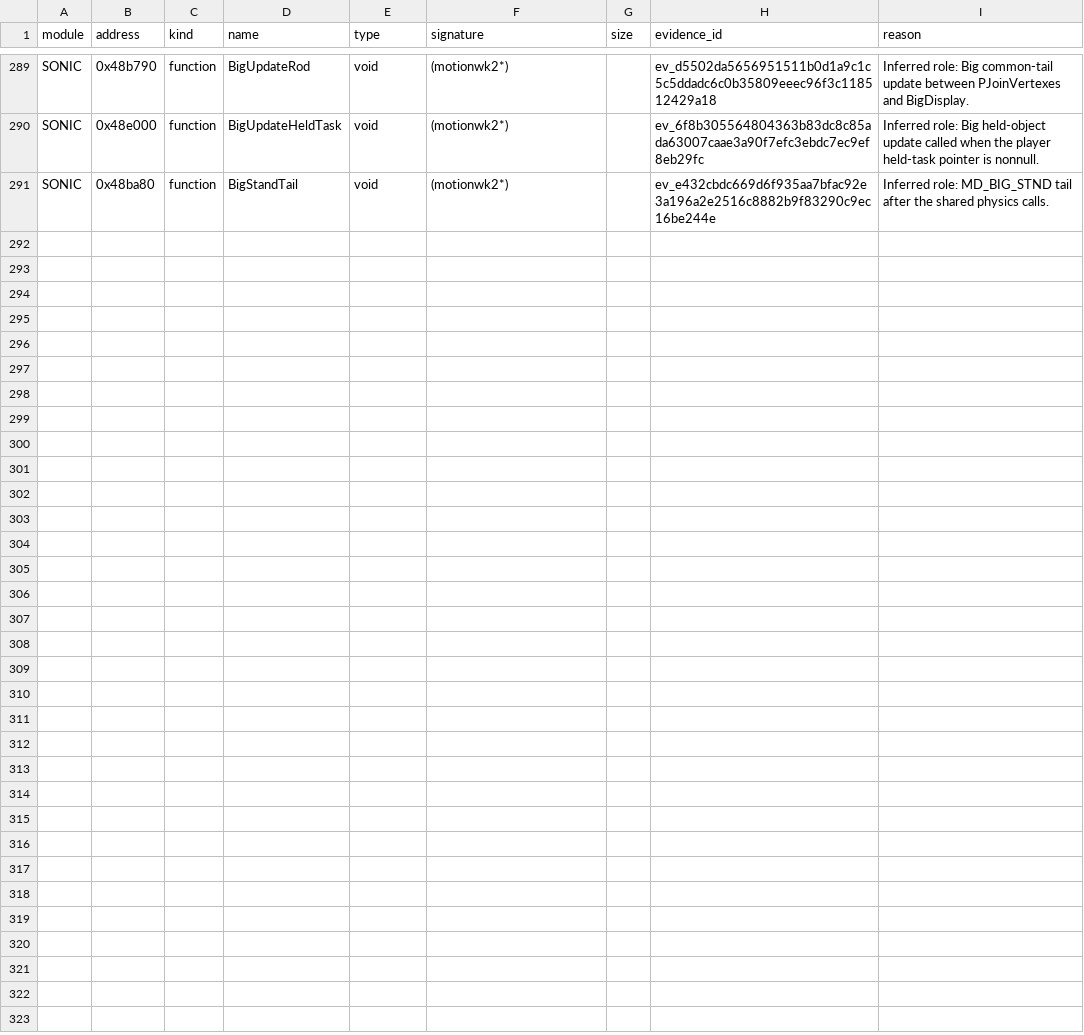
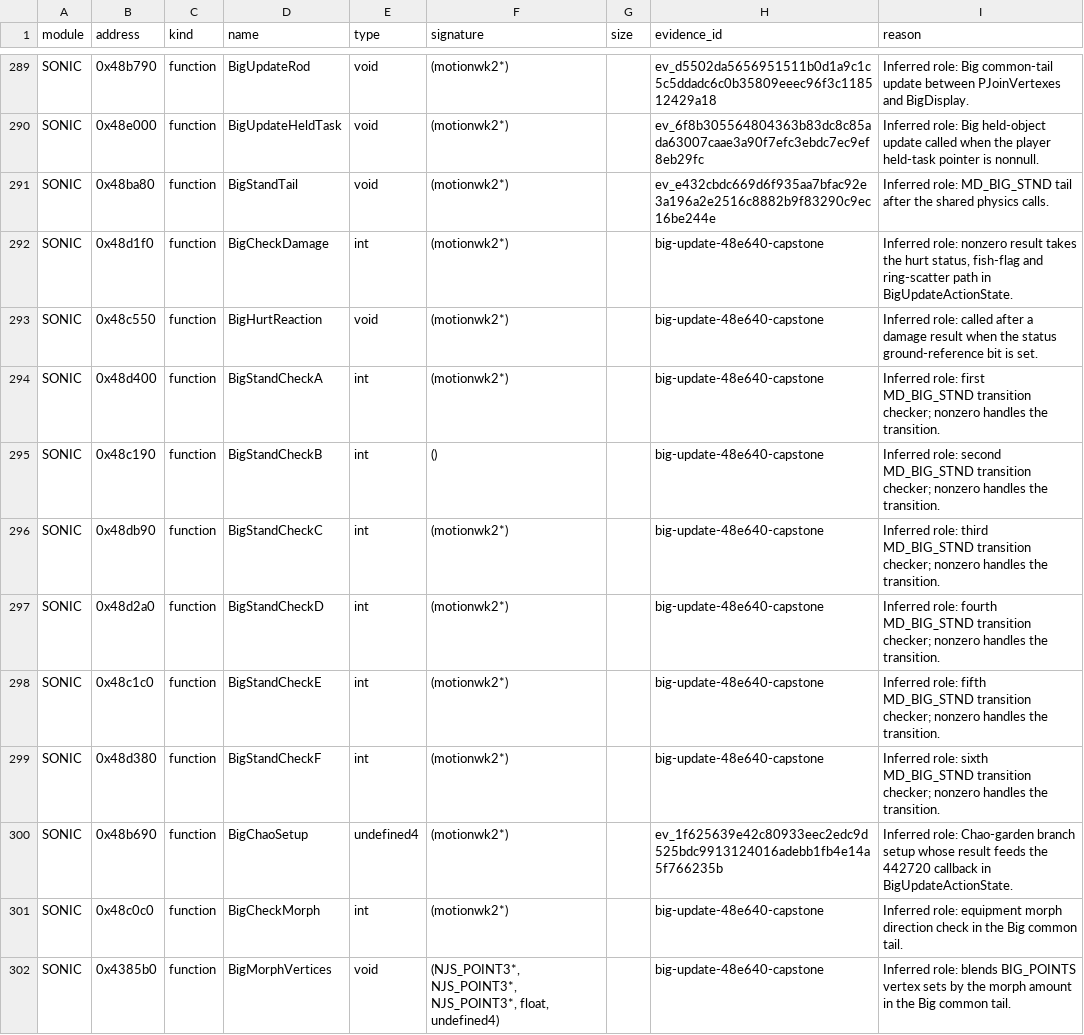
Before and after one commit to MCMike0399/sadx-macos, a TSV file: reference/symbols/overrides.tsv, drawn as a sheet; only a part is shown, gaps mark what is left out; the diff names each change by its address in the sheet, - before the commit and + after, or states it on an @@ line.

Commit message:
feat(player): run Big mode zero and tail to BigDisplay

```diff
--- a/reference/symbols/overrides.tsv
+++ b/reference/symbols/overrides.tsv
+row 292: SONIC | 0x48d1f0 | function | BigCheckDamage | int | (motionwk2*) |  | big-update-48e640-capstone | Inferred role: nonzero result takes the hurt status, fish-flag and ring-scatter path in BigUpdateActionState.
+row 293: SONIC | 0x48c550 | function | BigHurtReaction | void | (motionwk2*) |  | big-update-48e640-capstone | Inferred role: called after a damage result when the status ground-reference bit is set.
+row 294: SONIC | 0x48d400 | function | BigStandCheckA | int | (motionwk2*) |  | big-update-48e640-capstone | Inferred role: first MD_BIG_STND transition checker; nonzero handles the transition.
+row 295: SONIC | 0x48c190 | function | BigStandCheckB | int | () |  | big-update-48e640-capstone | Inferred role: second MD_BIG_STND transition checker; nonzero handles the transition.
+row 296: SONIC | 0x48db90 | function | BigStandCheckC | int | (motionwk2*) |  | big-update-48e640-capstone | Inferred role: third MD_BIG_STND transition checker; nonzero handles the transition.
+row 297: SONIC | 0x48d2a0 | function | BigStandCheckD | int | (motionwk2*) |  | big-update-48e640-capstone | Inferred role: fourth MD_BIG_STND transition checker; nonzero handles the transition.
+row 298: SONIC | 0x48c1c0 | function | BigStandCheckE | int | (motionwk2*) |  | big-update-48e640-capstone | Inferred role: fifth MD_BIG_STND transition checker; nonzero handles the transition.
+row 299: SONIC | 0x48d380 | function | BigStandCheckF | int | (motionwk2*) |  | big-update-48e640-capstone | Inferred role: sixth MD_BIG_STND transition checker; nonzero handles the transition.
+row 300: SONIC | 0x48b690 | function | BigChaoSetup | undefined4 | (motionwk2*) |  | ev_1f625639e42c80933eec2edc9d525bdc9913124016adebb1fb4e14a5f766235b | Inferred role: Chao-garden branch setup whose result feeds the 442720 callback in BigUpdateActionState.
+row 301: SONIC | 0x48c0c0 | function | BigCheckMorph | int | (motionwk2*) |  | big-update-48e640-capstone | Inferred role: equipment morph direction check in the Big common tail.
+row 302: SONIC | 0x4385b0 | function | BigMorphVertices | void | (NJS_POINT3*, NJS_POINT3*, NJS_POINT3*, float, undefined4) |  | big-update-48e640-capstone | Inferred role: blends BIG_POINTS vertex sets by the morph amount in the Big common tail.
```
Also changed, not shown: 9 other files.
